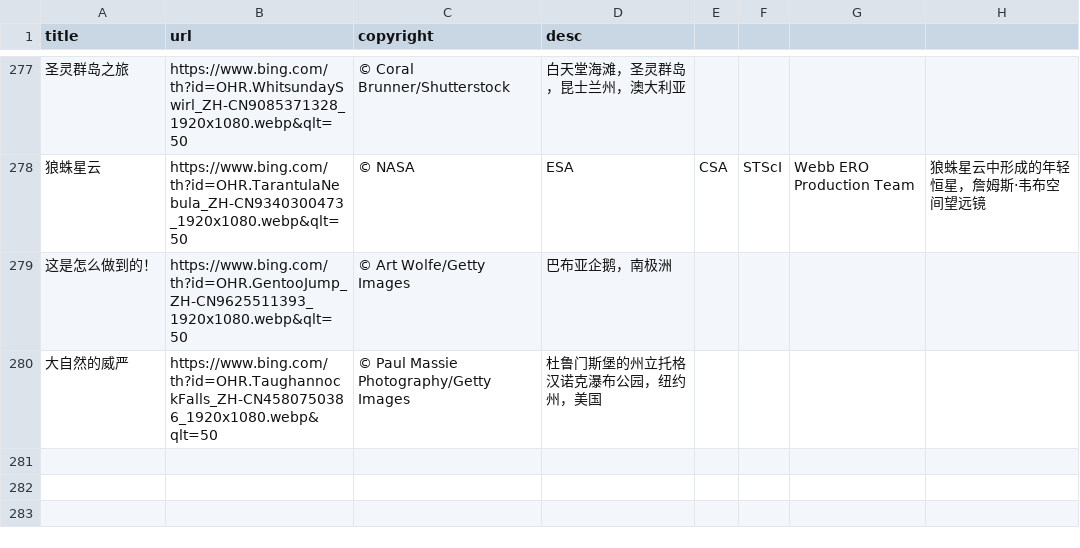
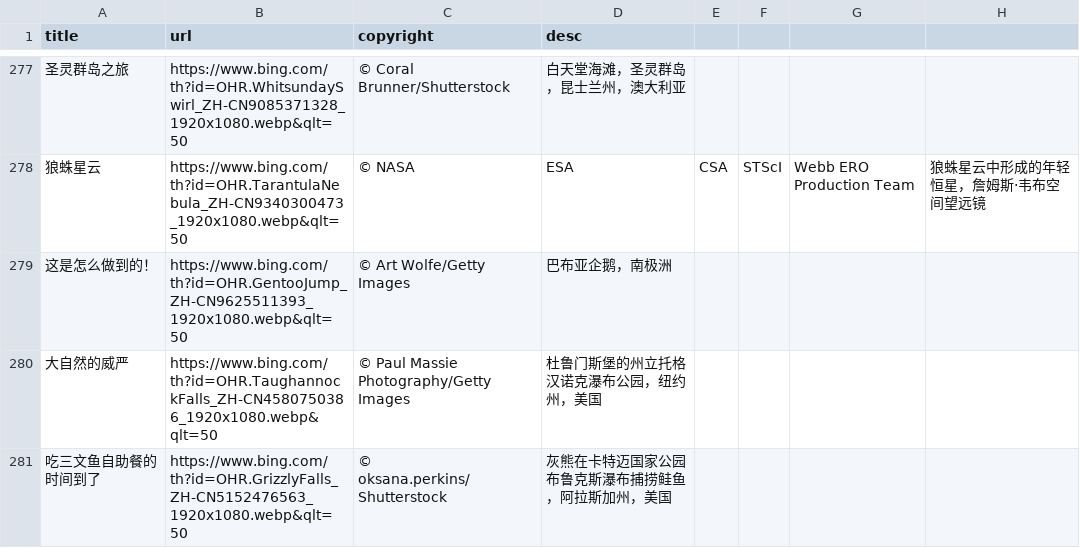
Before and after one commit to FrankFan/bing-wallpaper, a CSV file: bing-wallpaper.csv, drawn as a sheet; only a part is shown, gaps mark what is left out; the diff names each change by its address in the sheet, - before the commit and + after, or states it on an @@ line.

Commit message:
sync daily wallpaper

```diff
--- a/bing-wallpaper.csv
+++ b/bing-wallpaper.csv
+row 281: 吃三文鱼自助餐的时间到了 | https://www.bing.com/th?id=OHR.GrizzlyFalls_ZH-CN5152476563_1920x1080.webp&qlt=50 | © oksana.perkins/Shutterstock | 灰熊在卡特迈国家公园布鲁克斯瀑布捕捞鲑鱼，阿拉斯加州，美国
```
